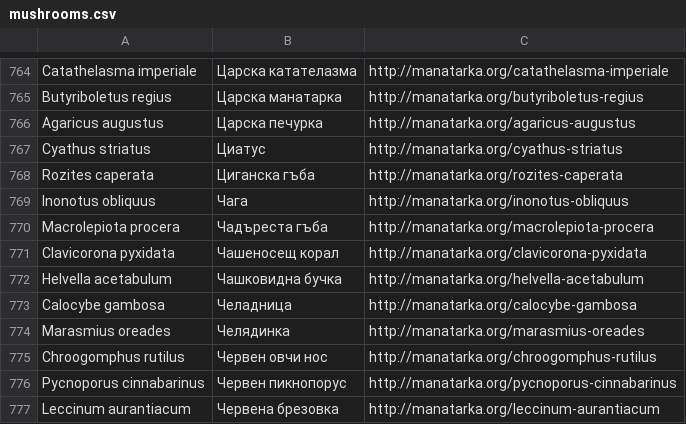
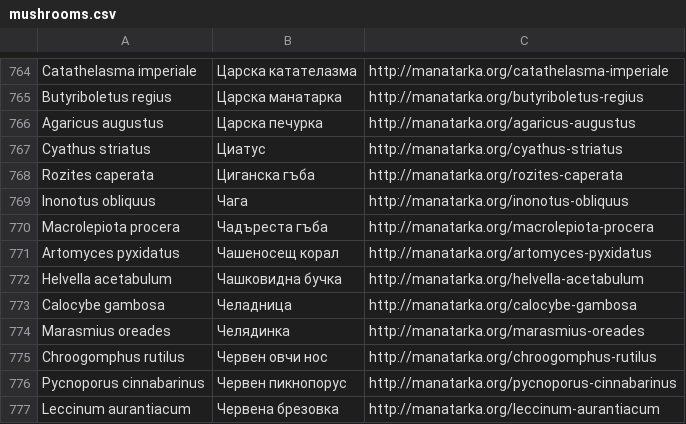
Before and after one commit to ccvetanska/MushroomBot, a CSV file: mushrooms.csv, drawn as a sheet; only a part is shown, gaps mark what is left out.

Commit message:
Fixed issues with the scrapper that were causing the data to be incomplete; collected full information in the mushrooms-full-info.csv file;

```diff
--- a/mushrooms.csv
+++ b/mushrooms.csv
@@ -770,3 +770,3 @@ Inonotus obliquus,Чага,http://manatarka.org/inonotus-obliquus
 Macrolepiota procera,Чадъреста гъба,http://manatarka.org/macrolepiota-procera
-Clavicorona pyxidata,Чашеносещ корал,http://manatarka.org/clavicorona-pyxidata
+Artomyces pyxidatus,Чашеносещ корал,http://manatarka.org/artomyces-pyxidatus
 Helvella acetabulum,Чашковидна бучка,http://manatarka.org/helvella-acetabulum
```
Also changed, not shown: mushrooms-grouped.csv, 2 other files.
